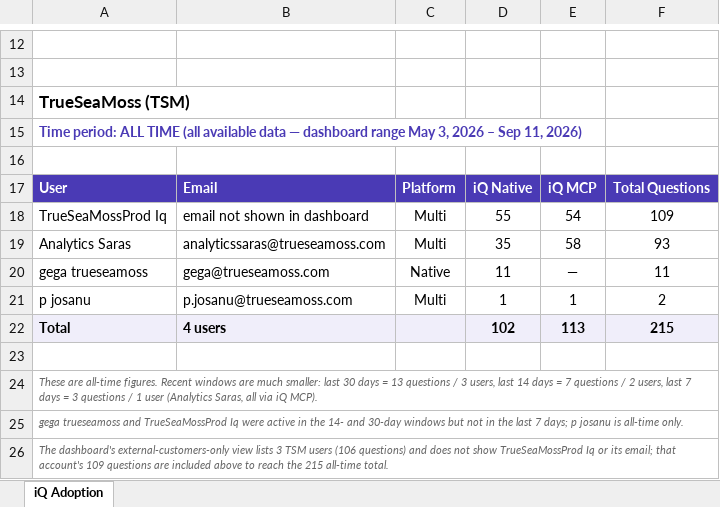
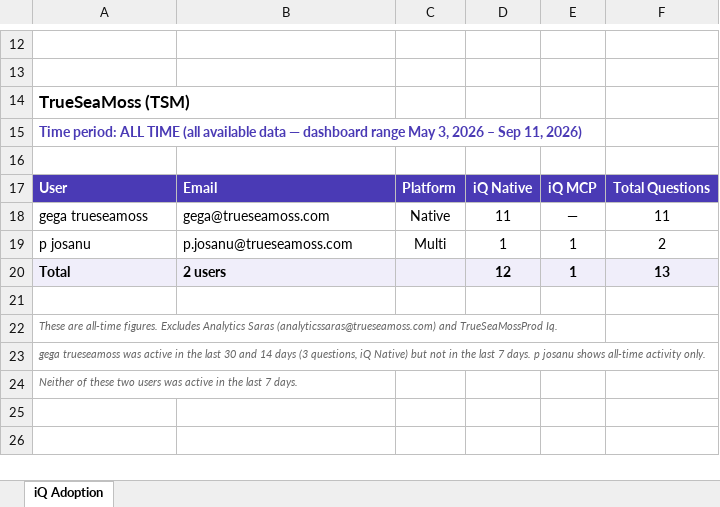
Before and after one commit to kdheeksha/New_connector_testing, an Excel workbook: iq_adoption_equipfoods_tsm.xlsx, sheet iQ Adoption, drawn as a sheet; only a part is shown, gaps mark what is left out; values as stored, in another font and other column widths than the file's, no borders; removed rows and columns are numbered as before the commit, all else as after; the diff names each change by its address in the sheet, - before the commit and + after, or states it on an @@ line.

```diff
--- a/iq_adoption_equipfoods_tsm.xlsx (sheet iQ Adoption)
+++ b/iq_adoption_equipfoods_tsm.xlsx (sheet iQ Adoption)
-row 18: TrueSeaMossProd Iq | email not shown in dashboard | Multi | 55 | 54 | 109
-row 19: Analytics Saras | analyticssaras@trueseamoss.com | Multi | 35 | 58 | 93
-B20: 4 users
+B20: 2 users
-D20: 102
+D20: 12
-E20: 113
+E20: 1
-F20: 215
+F20: 13
-A22: …all-time figures. Recent windows are much smaller: last 30 days = 13 questions / 3 users, last 14 days = 7 questions / 2 users, last 7 days = 3 questions / 1 user (Analytics Saras, all via iQ MCP).
+A22: …all-time figures. Excludes Analytics Saras (analyticssaras@trueseamoss.com) and TrueSeaMossProd Iq.
-A23: gega trueseamoss and TrueSeaMossProd Iq were active in the 14- and 30-day windows but not in the last 7 days; p josanu is all-time only.
+A23: gega trueseamoss was active in the last 30 and 14 days (3 questions, iQ Native) but not in the last 7 days. p josanu shows all-time activity only.
-A24: The dashboard's external-customers-only view lists 3 TSM users (106 questions) and does not show TrueSeaMossProd Iq or its email; that account's 109 questions are included above to reach the 215 all-time total.
+A24: Neither of these two users was active in the last 7 days.
```
